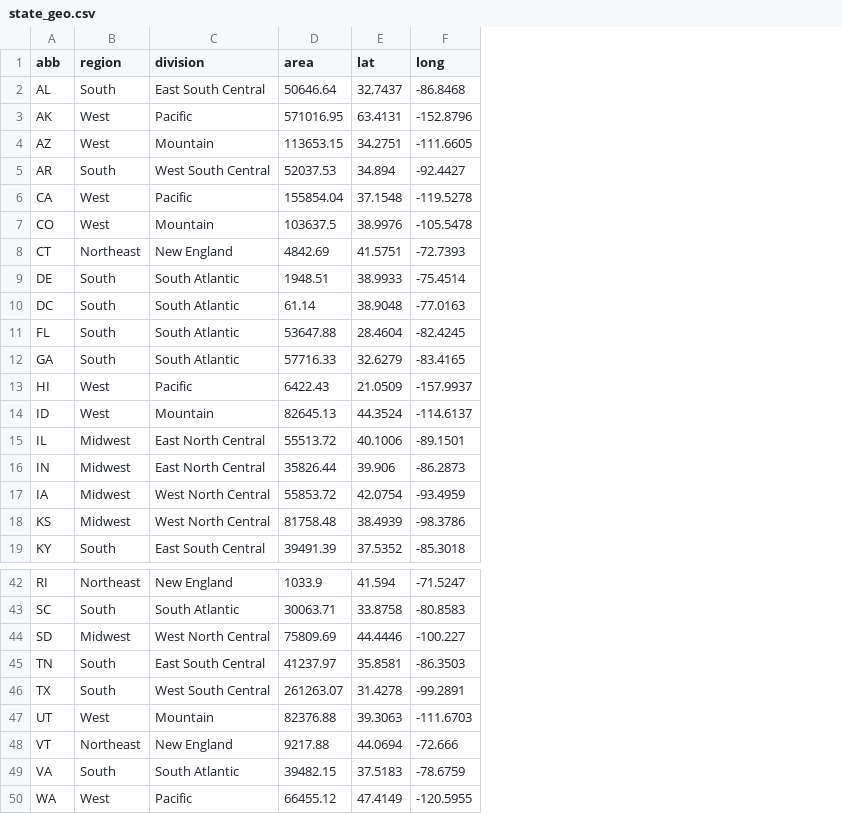
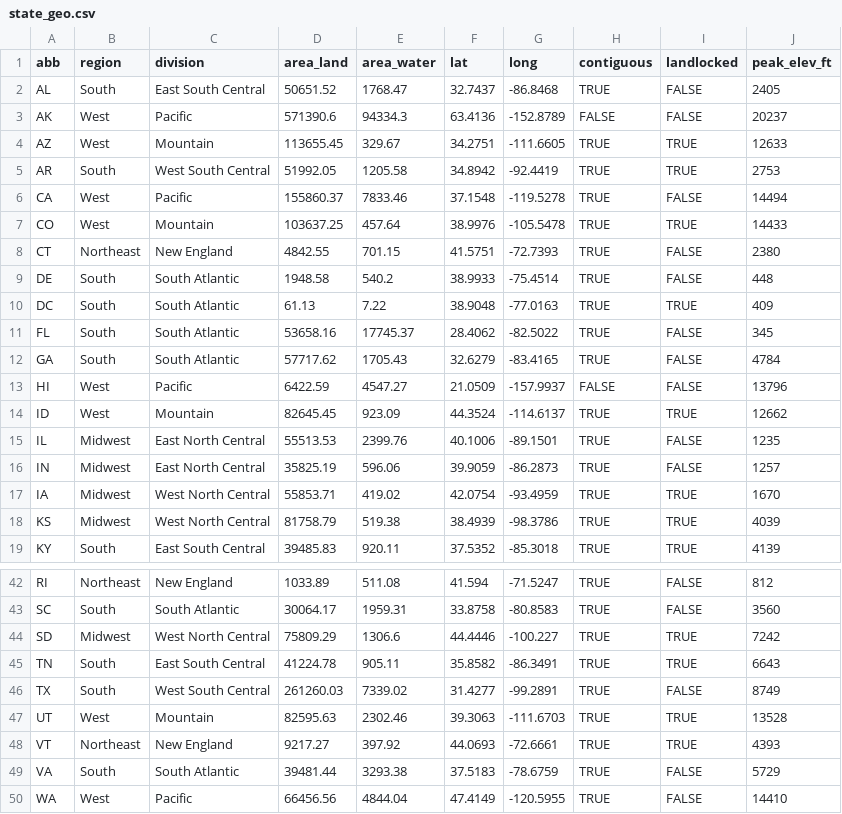
Before and after one commit to k5cents/usa, a CSV file: data-raw/state_geo.csv, drawn as a sheet; only a part is shown, gaps mark what is left out; removed rows and columns are numbered as before the commit, all else as after; the diff covers the shown part only; the diff names each change by its address in the sheet, - before the commit and + after, or states it on an @@ line.

```diff
--- a/data-raw/state_geo.csv
+++ b/data-raw/state_geo.csv
-column D (area), rows 2-19: 50646.64 | 571016.95 | 113653.15 | 52037.53 | 155854.04 | 103637.5 | 4842.69 | 1948.51 | 61.14 | 53647.88 | 57716.33 | 6422.43 | 82645.13 | 55513.72 | 35826.44 | 55853.72 | 81758.48 | 39491.39; rows 42-50: 1033.9 | 30063.71 | 75809.69 | 41237.97 | 261263.07 | 82376.88 | 9217.88 | 39482.15 | 66455.12
+column D (area_land), rows 2-19: 50651.52 | 571390.6 | 113655.45 | 51992.05 | 155860.37 | 103637.25 | 4842.55 | 1948.58 | 61.13 | 53658.16 | 57717.62 | 6422.59 | 82645.45 | 55513.53 | 35825.19 | 55853.71 | 81758.79 | 39485.83; rows 42-50: 1033.89 | 30064.17 | 75809.29 | 41224.78 | 261260.03 | 82595.63 | 9217.27 | 39481.44 | 66456.56
+column E (area_water), rows 2-19: 1768.47 | 94334.3 | 329.67 | 1205.58 | 7833.46 | 457.64 | 701.15 | 540.2 | 7.22 | 17745.37 | 1705.43 | 4547.27 | 923.09 | 2399.76 | 596.06 | 419.02 | 519.38 | 920.11; rows 42-50: 511.08 | 1959.31 | 1306.6 | 905.11 | 7339.02 | 2302.46 | 397.92 | 3293.38 | 4844.04
+column H (contiguous), rows 2-19: TRUE | FALSE | TRUE | TRUE | TRUE | TRUE | TRUE | TRUE | TRUE | TRUE | TRUE | FALSE | TRUE | TRUE | TRUE | TRUE | TRUE | TRUE; rows 42-50: all TRUE
+column I (landlocked), rows 2-19: FALSE | FALSE | TRUE | TRUE | FALSE | TRUE | FALSE | FALSE | TRUE | FALSE | FALSE | FALSE | TRUE | FALSE | FALSE | TRUE | TRUE | TRUE; rows 42-50: FALSE | FALSE | TRUE | TRUE | FALSE | TRUE | TRUE | FALSE | FALSE
+column J (peak_elev_ft), rows 2-19: 2405 | 20237 | 12633 | 2753 | 14494 | 14433 | 2380 | 448 | 409 | 345 | 4784 | 13796 | 12662 | 1235 | 1257 | 1670 | 4039 | 4139; rows 42-50: 812 | 3560 | 7242 | 6643 | 8749 | 13528 | 4393 | 5729 | 14410
-F3 (lat): 63.4131
+F3 (lat): 63.4136
-G3 (long): -152.8796
+G3 (long): -152.8789
-F5 (lat): 34.894
+F5 (lat): 34.8942
-G5 (long): -92.4427
+G5 (long): -92.4419
-F11 (lat): 28.4604
+F11 (lat): 28.4062
-G11 (long): -82.4245
+G11 (long): -82.5022
-F16 (lat): 39.906
+F16 (lat): 39.9059
-F45 (lat): 35.8581
+F45 (lat): 35.8582
-G45 (long): -86.3503
+G45 (long): -86.3491
-F46 (lat): 31.4278
+F46 (lat): 31.4277
-F48 (lat): 44.0694
+F48 (lat): 44.0693
-G48 (long): -72.666
+G48 (long): -72.6661
```
Also changed, not shown: 12 edited cells elsewhere in this file, 8 other files.
